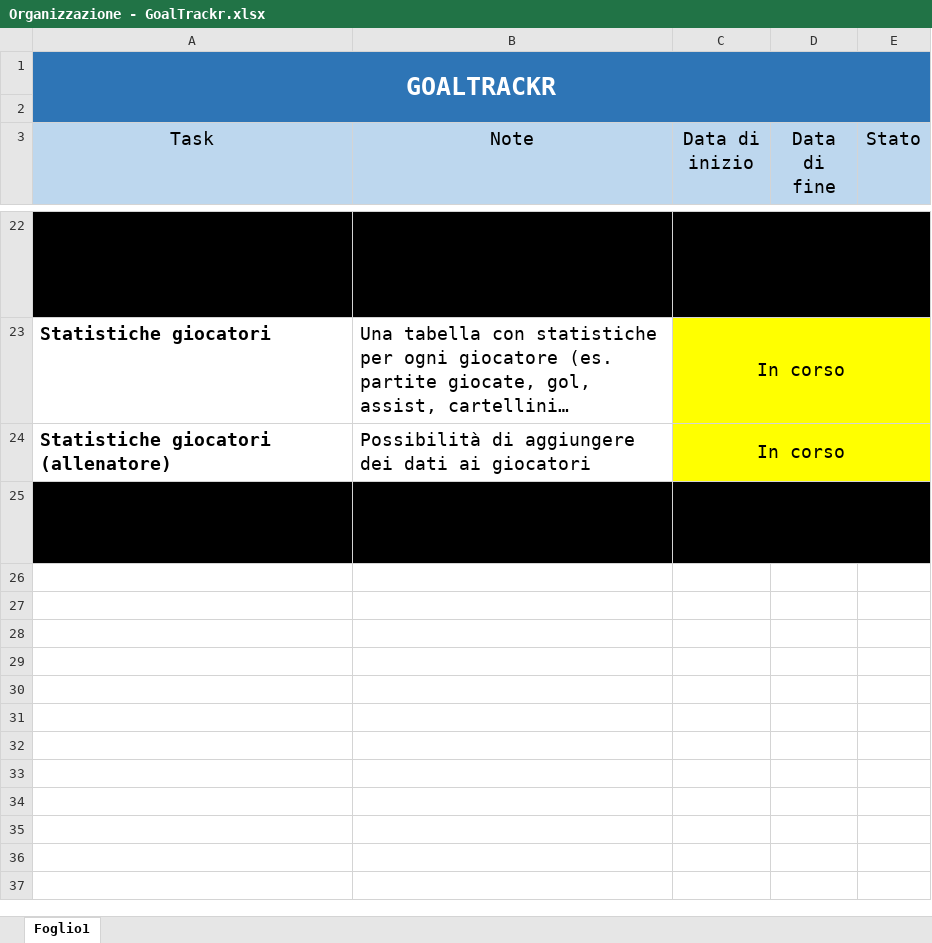
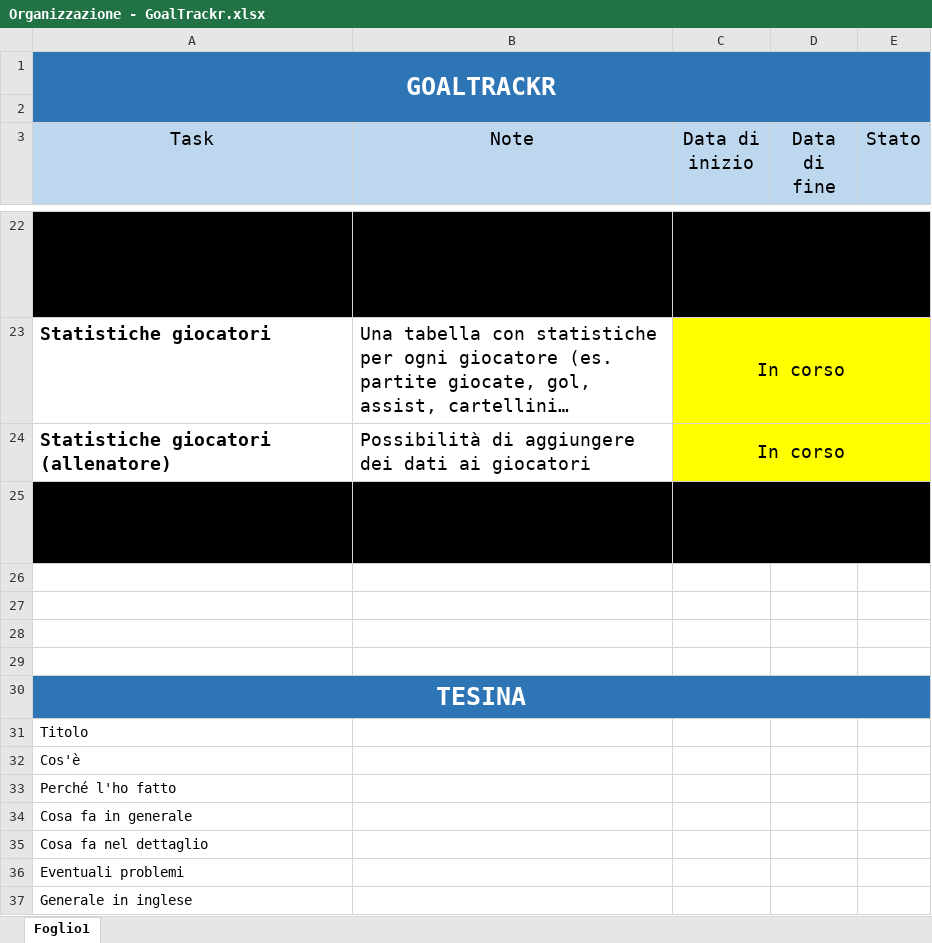
Before and after one commit to CerratoDiego/GoalTrackr, an Excel workbook: organization/Organizzazione - GoalTrackr.xlsx, sheet Foglio1, drawn as a sheet; only a part is shown, gaps mark what is left out; long unchanged cells end in …; values as stored, in another font and other column widths than the file's, no borders; the diff names each change by its address in the sheet, - before the commit and + after, or states it on an @@ line.

```diff
--- a/organization/Organizzazione - GoalTrackr.xlsx (sheet Foglio1)
+++ b/organization/Organizzazione - GoalTrackr.xlsx (sheet Foglio1)
+row 26: (empty)
+row 27: (empty)
+row 28: (empty)
+row 29: (empty)
+row 30: TESINA
+row 31: Titolo
+row 32: Cos'è
+row 33: Perché l'ho fatto
+row 34: Cosa fa in generale
+row 35: Cosa fa nel dettaglio
+row 36: Eventuali problemi
+row 37: Generale in inglese
```
Also changed, not shown: 1 other file.
